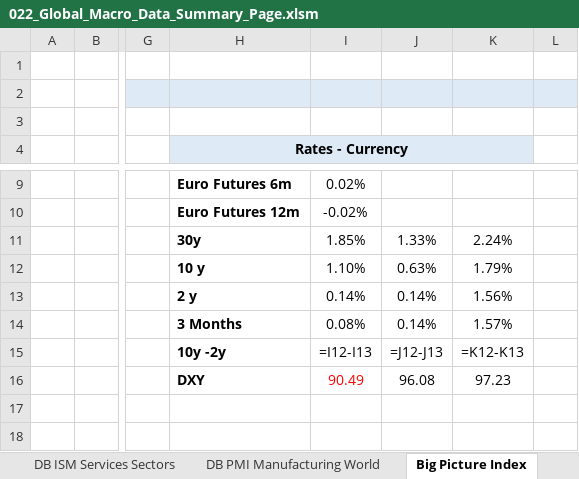
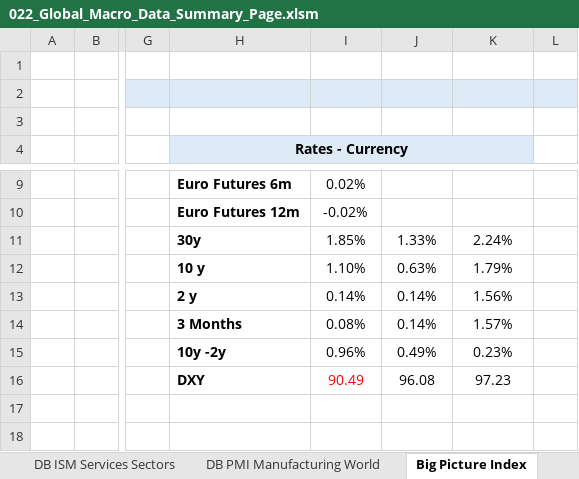
Before and after one commit to markjm5/portfoliomanagement, an Excel workbook: trading_excel_files/03_Leading_Indicators/022_Global_Macro_Data_Summary_Page.xlsm, sheet Big Picture Index, drawn as a sheet; only a part is shown, gaps mark what is left out; values as stored, in another font and other column widths than the file's, no borders; formulas without a stored value are shown as written; charts and pictures not drawn; the diff names each change by its address in the sheet, - before the commit and + after, or states it on an @@ line.

```diff
--- a/trading_excel_files/03_Leading_Indicators/022_Global_Macro_Data_Summary_Page.xlsm (sheet Big Picture Index)
+++ b/trading_excel_files/03_Leading_Indicators/022_Global_Macro_Data_Summary_Page.xlsm (sheet Big Picture Index)
-I15: =I12-I13
+I15: 0.96%
-J15: =J12-J13
+J15: 0.49%
-K15: =K12-K13
+K15: 0.23%
```
Also changed, not shown: sheet PMI Manufacturing World, sheet DB US Indicators, charts or pictures, trading_excel_files/01_lagging_coincident_indicators/002_lagging_indicator_us_gdp.xlsm, trading_excel_files/01_lagging_coincident_indicators/003_lagging_indicator_world_gdp.xlsm, 20 other files.
